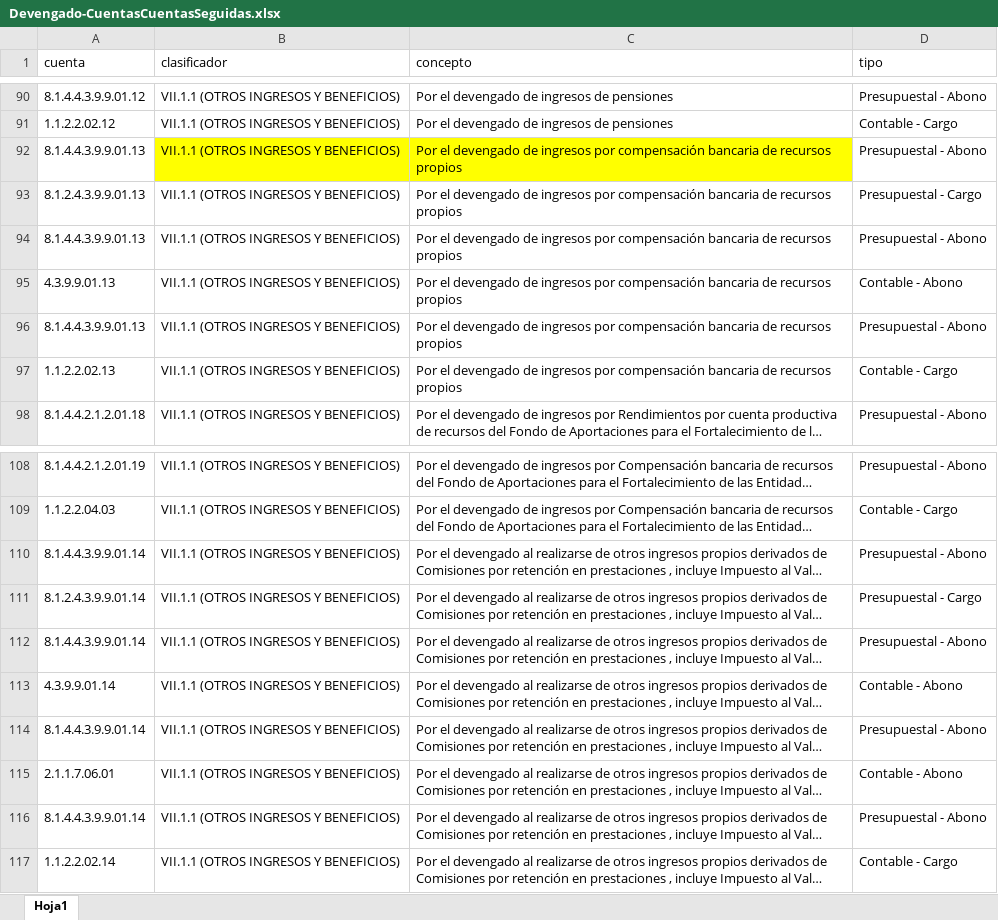
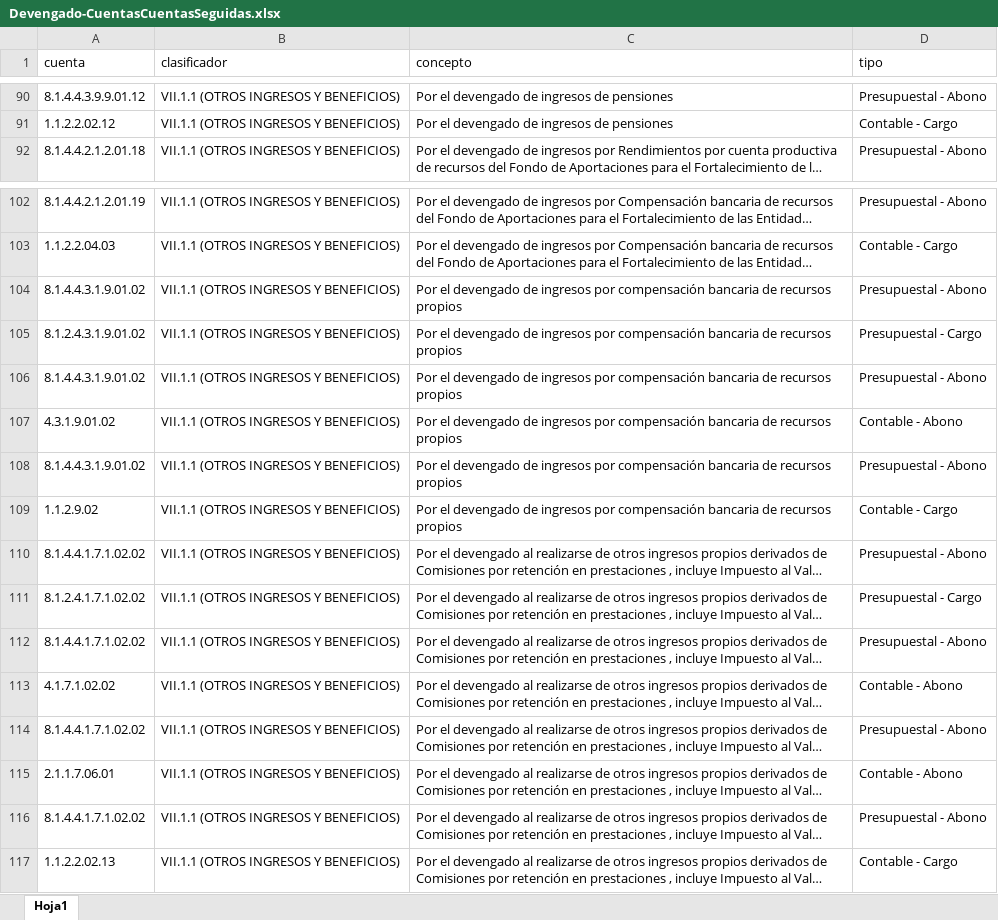
Before and after one commit to Gobierno-Electronico/SAC-IPE, an Excel workbook: public/CuentasCuentas/Devengado-CuentasCuentasSeguidas.xlsx, sheet Hoja1, drawn as a sheet; only a part is shown, gaps mark what is left out; long unchanged cells end in …; values as stored, in another font and other column widths than the file's, no borders; removed rows and columns are numbered as before the commit, all else as after; the diff names each change by its address in the sheet, - before the commit and + after, or states it on an @@ line.

```diff
--- a/public/CuentasCuentas/Devengado-CuentasCuentasSeguidas.xlsx (sheet Hoja1)
+++ b/public/CuentasCuentas/Devengado-CuentasCuentasSeguidas.xlsx (sheet Hoja1)
-row 92: 8.1.4.4.3.9.9.01.13 | VII.1.1 (OTROS INGRESOS Y BENEFICIOS) | Por el devengado de ingresos por compensación bancaria de recursos propios | Presupuestal - Abono
-row 93: 8.1.2.4.3.9.9.01.13 | VII.1.1 (OTROS INGRESOS Y BENEFICIOS) | Por el devengado de ingresos por compensación bancaria de recursos propios | Presupuestal - Cargo
-row 94: 8.1.4.4.3.9.9.01.13 | VII.1.1 (OTROS INGRESOS Y BENEFICIOS) | Por el devengado de ingresos por compensación bancaria de recursos propios | Presupuestal - Abono
-row 95: 4.3.9.9.01.13 | VII.1.1 (OTROS INGRESOS Y BENEFICIOS) | Por el devengado de ingresos por compensación bancaria de recursos propios | Contable - Abono
-row 96: 8.1.4.4.3.9.9.01.13 | VII.1.1 (OTROS INGRESOS Y BENEFICIOS) | Por el devengado de ingresos por compensación bancaria de recursos propios | Presupuestal - Abono
-row 97: 1.1.2.2.02.13 | VII.1.1 (OTROS INGRESOS Y BENEFICIOS) | Por el devengado de ingresos por compensación bancaria de recursos propios | Contable - Cargo
+row 104: 8.1.4.4.3.1.9.01.02 | VII.1.1 (OTROS INGRESOS Y BENEFICIOS) | Por el devengado de ingresos por compensación bancaria de recursos propios | Presupuestal - Abono
+row 105: 8.1.2.4.3.1.9.01.02 | VII.1.1 (OTROS INGRESOS Y BENEFICIOS) | Por el devengado de ingresos por compensación bancaria de recursos propios | Presupuestal - Cargo
+row 106: 8.1.4.4.3.1.9.01.02 | VII.1.1 (OTROS INGRESOS Y BENEFICIOS) | Por el devengado de ingresos por compensación bancaria de recursos propios | Presupuestal - Abono
+row 107: 4.3.1.9.01.02 | VII.1.1 (OTROS INGRESOS Y BENEFICIOS) | Por el devengado de ingresos por compensación bancaria de recursos propios | Contable - Abono
+row 108: 8.1.4.4.3.1.9.01.02 | VII.1.1 (OTROS INGRESOS Y BENEFICIOS) | Por el devengado de ingresos por compensación bancaria de recursos propios | Presupuestal - Abono
+row 109: 1.1.2.9.02 | VII.1.1 (OTROS INGRESOS Y BENEFICIOS) | Por el devengado de ingresos por compensación bancaria de recursos propios | Contable - Cargo
-A110 (cuenta): 8.1.4.4.3.9.9.01.14
+A110 (cuenta): 8.1.4.4.1.7.1.02.02
-A111 (cuenta): 8.1.2.4.3.9.9.01.14
+A111 (cuenta): 8.1.2.4.1.7.1.02.02
-A112 (cuenta): 8.1.4.4.3.9.9.01.14
+A112 (cuenta): 8.1.4.4.1.7.1.02.02
-A113 (cuenta): 4.3.9.9.01.14
+A113 (cuenta): 4.1.7.1.02.02
-A114 (cuenta): 8.1.4.4.3.9.9.01.14
+A114 (cuenta): 8.1.4.4.1.7.1.02.02
-A116 (cuenta): 8.1.4.4.3.9.9.01.14
+A116 (cuenta): 8.1.4.4.1.7.1.02.02
-A117 (cuenta): 1.1.2.2.02.14
+A117 (cuenta): 1.1.2.2.02.13
```
Also changed, not shown: public/CuentasCuentas/Rec-CuentasCuentasSeguidas2.xlsx, public/Guia/Devengado-CuentasConceptos.xlsx, 1 other file.
